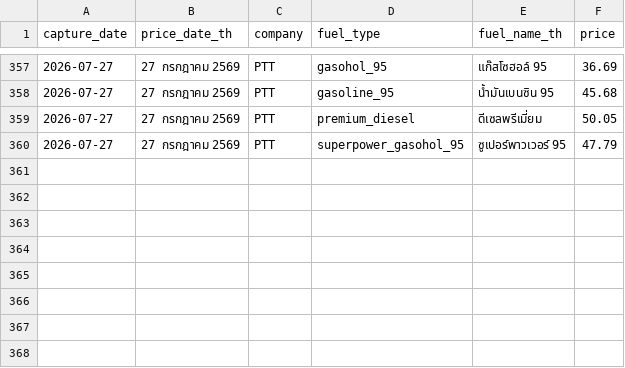
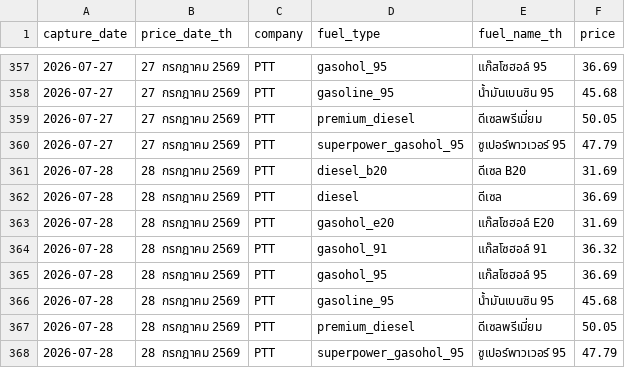
Before and after one commit to MorrigaP/ptt-fuel-price, a CSV file: oil_prices.csv, drawn as a sheet; only a part is shown, gaps mark what is left out; the diff names each change by its address in the sheet, - before the commit and + after, or states it on an @@ line.

```diff
--- a/oil_prices.csv
+++ b/oil_prices.csv
+row 361: 2026-07-28 | 28 กรกฎาคม 2569 | PTT | diesel_b20 | ดีเซล B20 | 31.69
+row 362: 2026-07-28 | 28 กรกฎาคม 2569 | PTT | diesel | ดีเซล | 36.69
+row 363: 2026-07-28 | 28 กรกฎาคม 2569 | PTT | gasohol_e20 | แก๊สโซฮอล์ E20 | 31.69
+row 364: 2026-07-28 | 28 กรกฎาคม 2569 | PTT | gasohol_91 | แก๊สโซฮอล์ 91 | 36.32
+row 365: 2026-07-28 | 28 กรกฎาคม 2569 | PTT | gasohol_95 | แก๊สโซฮอล์ 95 | 36.69
+row 366: 2026-07-28 | 28 กรกฎาคม 2569 | PTT | gasoline_95 | น้ำมันเบนซิน 95 | 45.68
+row 367: 2026-07-28 | 28 กรกฎาคม 2569 | PTT | premium_diesel | ดีเซลพรีเมี่ยม | 50.05
+row 368: 2026-07-28 | 28 กรกฎาคม 2569 | PTT | superpower_gasohol_95 | ซูเปอร์พาวเวอร์ 95 | 47.79
```
